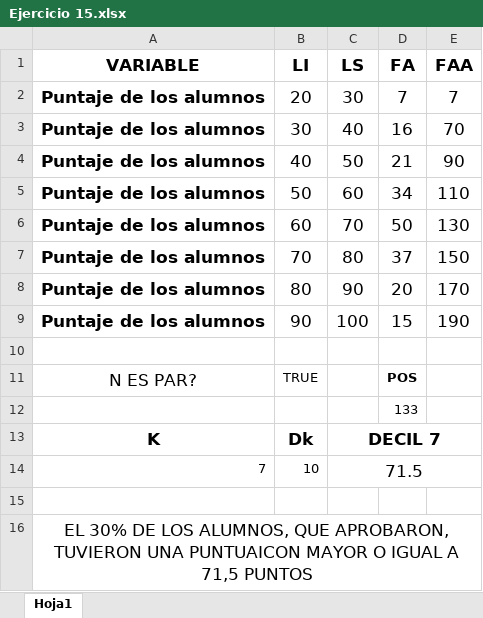
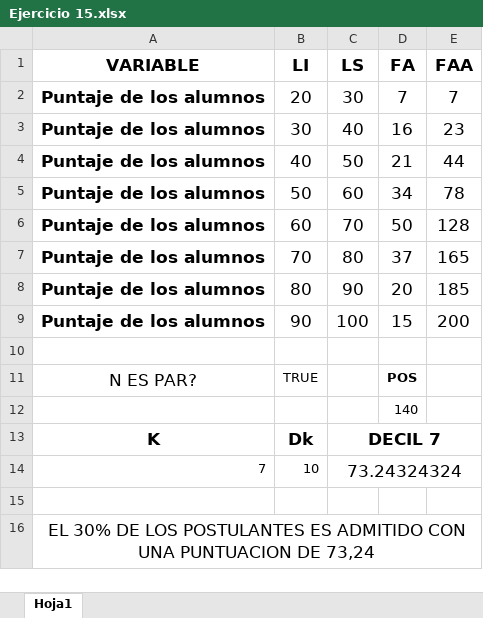
Before and after one commit to Gonzze-dev/Prob-y-Estadistica, an Excel workbook: ACTIVIDADES/ACTIVIDAD 4/Ejercicio 15.xlsx, sheet Hoja1, drawn as a sheet; values as stored, in another font and other column widths than the file's, no borders; the diff names each change by its address in the sheet, - before the commit and + after, or states it on an @@ line.

Commit message:
Actividad 4 corregida

```diff
--- a/ACTIVIDADES/ACTIVIDAD 4/Ejercicio 15.xlsx (sheet Hoja1)
+++ b/ACTIVIDADES/ACTIVIDAD 4/Ejercicio 15.xlsx (sheet Hoja1)
-E3 (FAA): 70
+E3 (FAA): 23
-E4 (FAA): 90
+E4 (FAA): 44
-E5 (FAA): 110
+E5 (FAA): 78
-E6 (FAA): 130
+E6 (FAA): 128
-E7 (FAA): 150
+E7 (FAA): 165
-E8 (FAA): 170
+E8 (FAA): 185
-E9 (FAA): 190
+E9 (FAA): 200
-D12 (FA): 133
+D12 (FA): 140
-C14 (LS): 71.5
+C14 (LS): 73.24324324
-A16 (VARIABLE): …DE LOS ALUMNOS, QUE APROBARON, TUVIERON UNA PUNTUAICON MAYOR O IGUAL A 71,5 PUNTOS
+A16 (VARIABLE): …DE LOS POSTULANTES ES ADMITIDO CON UNA PUNTUACION DE 73,24
```
Also changed, not shown: ACTIVIDADES/ACTIVIDAD 4/Ejercicio 13.6 y 13.7.xlsx.
